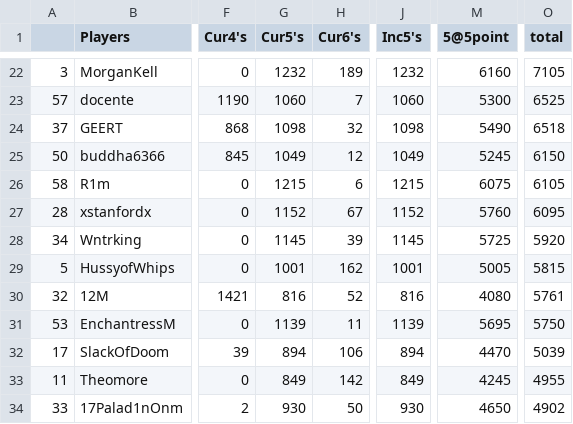
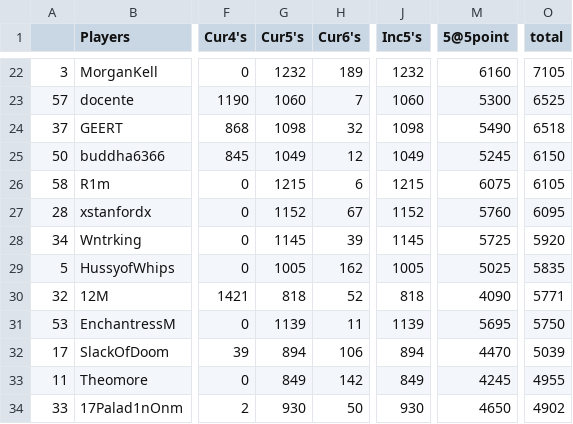
Before and after one commit to brokenjade3000/GOT_RIP, a CSV file: data/rip-2024-01-04.csv, drawn as a sheet; only a part is shown, gaps mark what is left out; the diff covers the shown part only; the diff names each change by its address in the sheet, - before the commit and + after, or states it on an @@ line.

Commit message:
update_rebel_report

```diff
--- a/data/rip-2024-01-04.csv
+++ b/data/rip-2024-01-04.csv
-G29 (Cur5's): 1001
+G29 (Cur5's): 1005
-J29 (Inc5's): 1001
+J29 (Inc5's): 1005
-M29 (5@5point): 5005
+M29 (5@5point): 5025
-O29 (total): 5815
+O29 (total): 5835
-G30 (Cur5's): 816
+G30 (Cur5's): 818
-J30 (Inc5's): 816
+J30 (Inc5's): 818
-M30 (5@5point): 4080
+M30 (5@5point): 4090
-O30 (total): 5761
+O30 (total): 5771
```
Also changed, not shown: 2 added rows, 2 removed rows and 43 edited cells elsewhere in this file.
